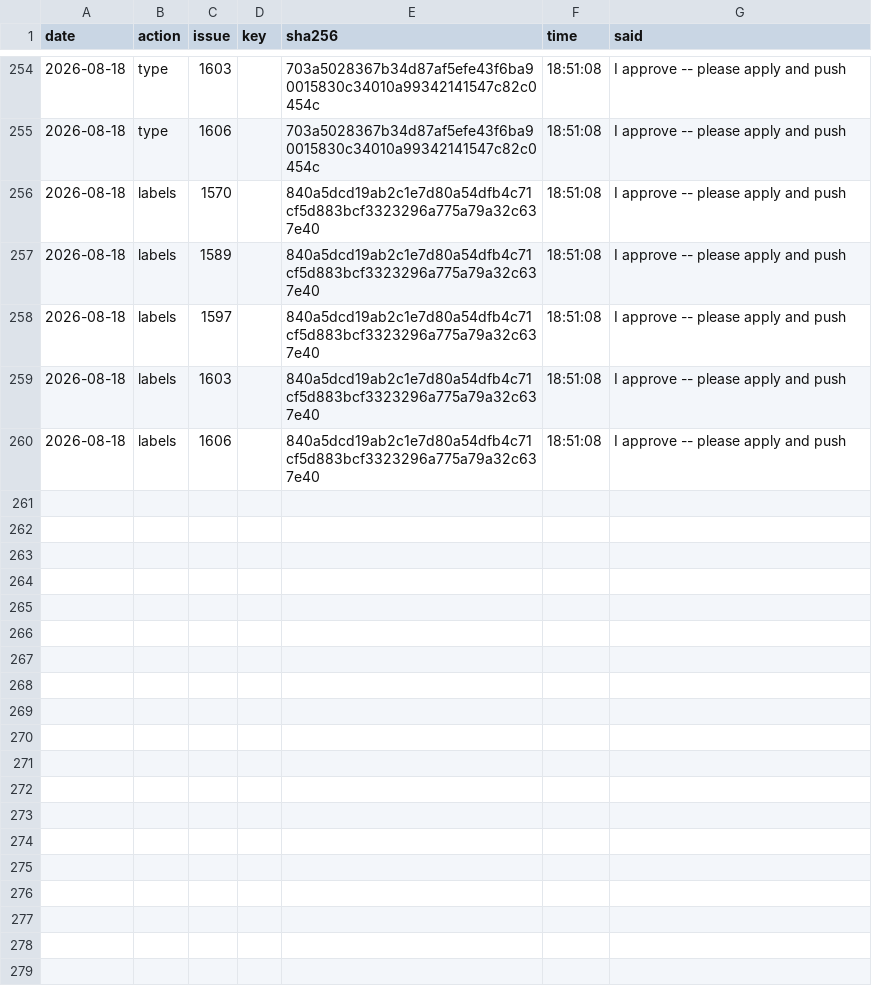
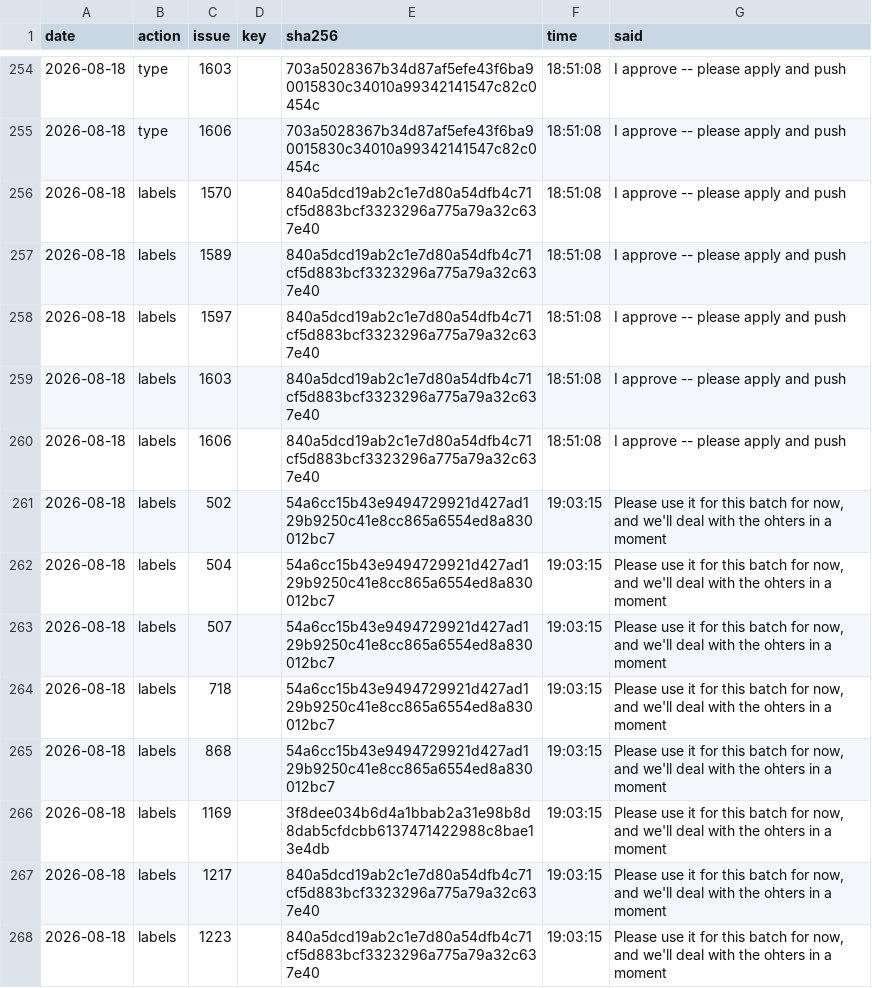
Before and after one commit to d-torrance/M2, a TSV file: bug-triage/approved.tsv, drawn as a sheet; only a part is shown, gaps mark what is left out.

```diff
--- a/bug-triage/approved.tsv
+++ b/bug-triage/approved.tsv
@@ -260 +260,9 @@ date	action	issue	key	sha256	time	said
 2026-08-18	labels	1606		840a5dcd19ab2c1e7d80a54dfb4c71cf5d883bcf3323296a775a79a32c637e40	18:51:08	I approve -- please apply and push
+2026-08-18	labels	502		54a6cc15b43e9494729921d427ad129b9250c41e8cc865a6554ed8a830012bc7	19:03:15	Please use it for this batch for now, and we'll deal with the ohters in a moment
+2026-08-18	labels	504		54a6cc15b43e9494729921d427ad129b9250c41e8cc865a6554ed8a830012bc7	19:03:15	Please use it for this batch for now, and we'll deal with the ohters in a moment
+2026-08-18	labels	507		54a6cc15b43e9494729921d427ad129b9250c41e8cc865a6554ed8a830012bc7	19:03:15	Please use it for this batch for now, and we'll deal with the ohters in a moment
+2026-08-18	labels	718		54a6cc15b43e9494729921d427ad129b9250c41e8cc865a6554ed8a830012bc7	19:03:15	Please use it for this batch for now, and we'll deal with the ohters in a moment
+2026-08-18	labels	868		54a6cc15b43e9494729921d427ad129b9250c41e8cc865a6554ed8a830012bc7	19:03:15	Please use it for this batch for now, and we'll deal with the ohters in a moment
+2026-08-18	labels	1169		3f8dee034b6d4a1bbab2a31e98b8d8dab5cfdcbb6137471422988c8bae13e4db	19:03:15	Please use it for this batch for now, and we'll deal with the ohters in a moment
+2026-08-18	labels	1217		840a5dcd19ab2c1e7d80a54dfb4c71cf5d883bcf3323296a775a79a32c637e40	19:03:15	Please use it for this batch for now, and we'll deal with the ohters in a moment
+2026-08-18	labels	1223		840a5dcd19ab2c1e7d80a54dfb4c71cf5d883bcf3323296a775a79a32c637e40	19:03:15	Please use it for this batch for now, and we'll deal with the ohters in a moment
```
Also changed, not shown: bug-triage/applied.tsv, bug-triage/issues.tsv, 3 other files.
